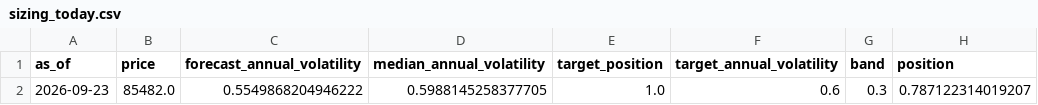
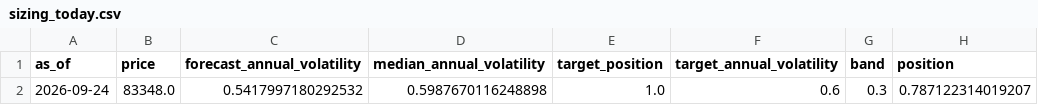
Before and after one commit to quasinbox-netizen/EP6, a CSV file: data/processed/sizing_today.csv, drawn as a sheet.

```diff
--- a/data/processed/sizing_today.csv
+++ b/data/processed/sizing_today.csv
@@ -1,2 +1,2 @@
 as_of,price,forecast_annual_volatility,median_annual_volatility,target_position,target_annual_volatility,band,position
-2026-09-23,85482.0,0.5549868204946222,0.5988145258377705,1.0,0.6,0.3,0.787122314019207
+2026-09-24,83348.0,0.5417997180292532,0.5987670116248898,1.0,0.6,0.3,0.787122314019207
```
Also changed, not shown: data/processed/rank_history.csv, data/processed/sizing_comparison.csv, 9 other files.
